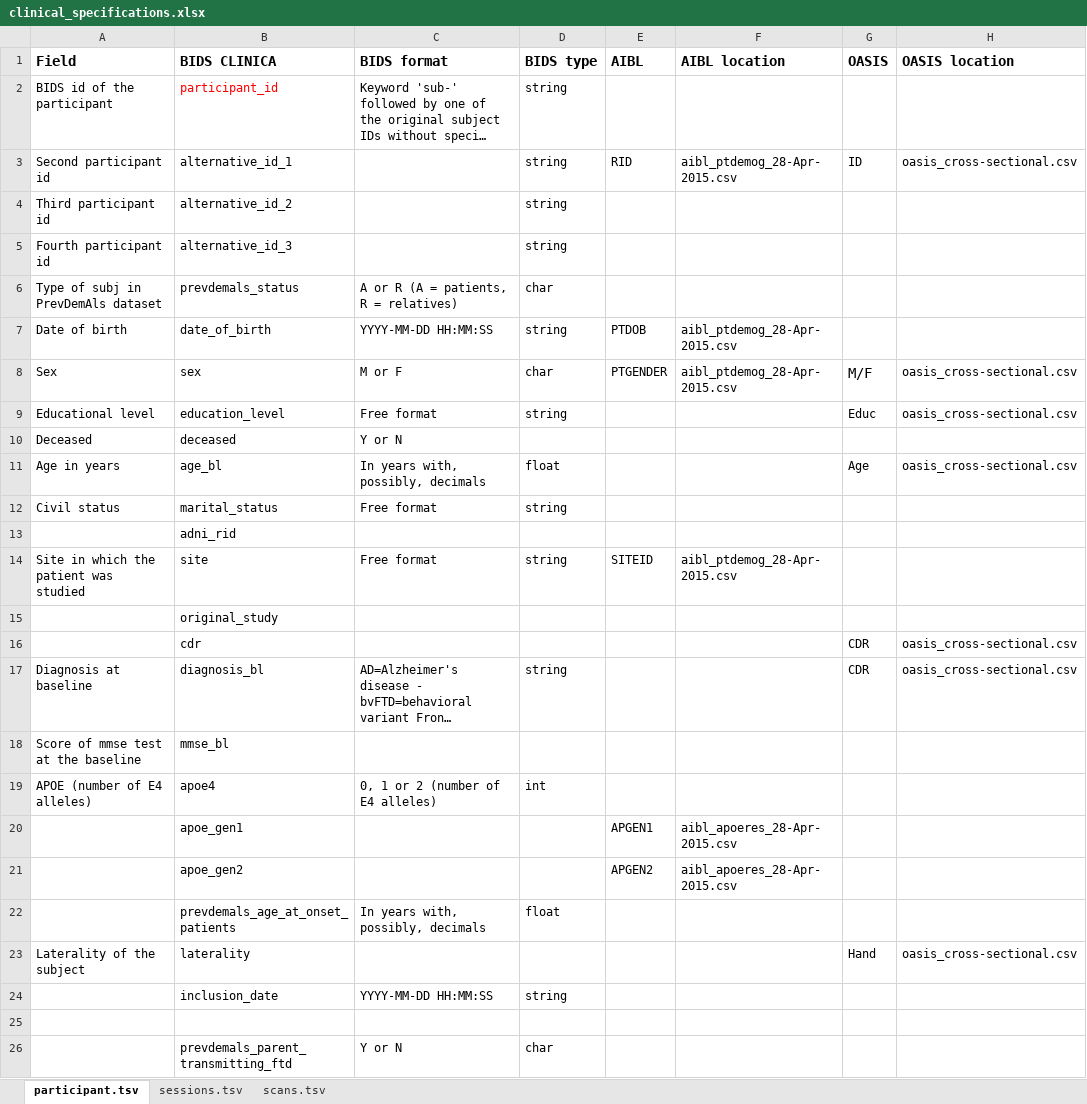
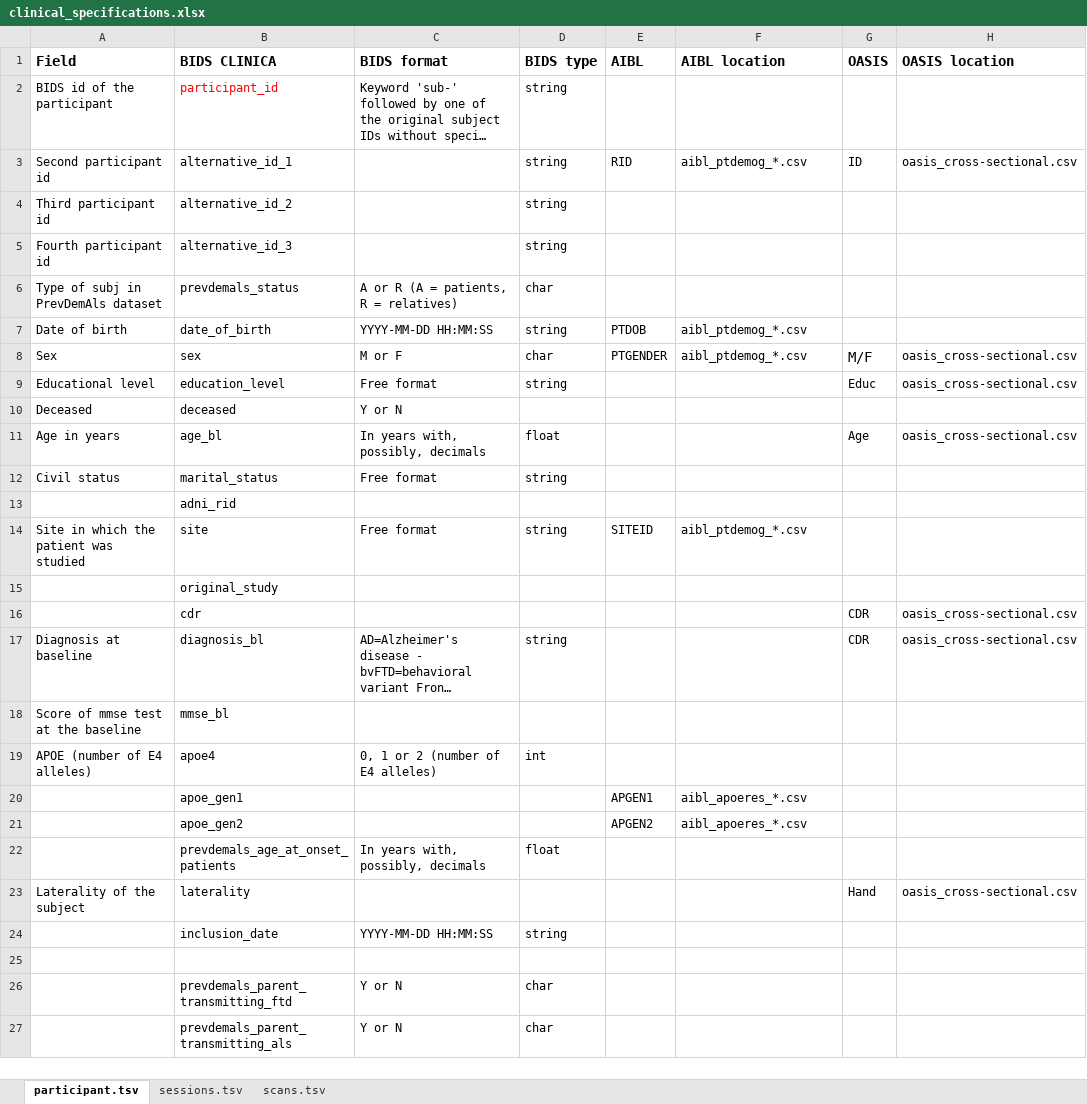
Before and after one commit to aramis-lab/clinica, an Excel workbook: clinica/iotools/data/clinical_specifications.xlsx, sheet participant.tsv, drawn as a sheet; only a part is shown; the shorter side is filled out with more unchanged rows; long unchanged cells end in …; values as stored, in another font and other column widths than the file's, no borders; charts and pictures not drawn; the diff names each change by its address in the sheet, - before the commit and + after, or states it on an @@ line.

Commit message:
Use * instead of hard-coded data for AIBL resources

```diff
--- a/clinica/iotools/data/clinical_specifications.xlsx (sheet participant.tsv)
+++ b/clinica/iotools/data/clinical_specifications.xlsx (sheet participant.tsv)
-F3 (AIBL location): aibl_ptdemog_28-Apr-2015.csv
+F3 (AIBL location): aibl_ptdemog_*.csv
-F7:F8 (AIBL location): aibl_ptdemog_28-Apr-2015.csv
+F7:F8 (AIBL location): aibl_ptdemog_*.csv
-F14 (AIBL location): aibl_ptdemog_28-Apr-2015.csv
+F14 (AIBL location): aibl_ptdemog_*.csv
-F20:F21 (AIBL location): aibl_apoeres_28-Apr-2015.csv
+F20:F21 (AIBL location): aibl_apoeres_*.csv
```
Also changed, not shown: sheet sessions.tsv, charts or pictures, 2 other files.
